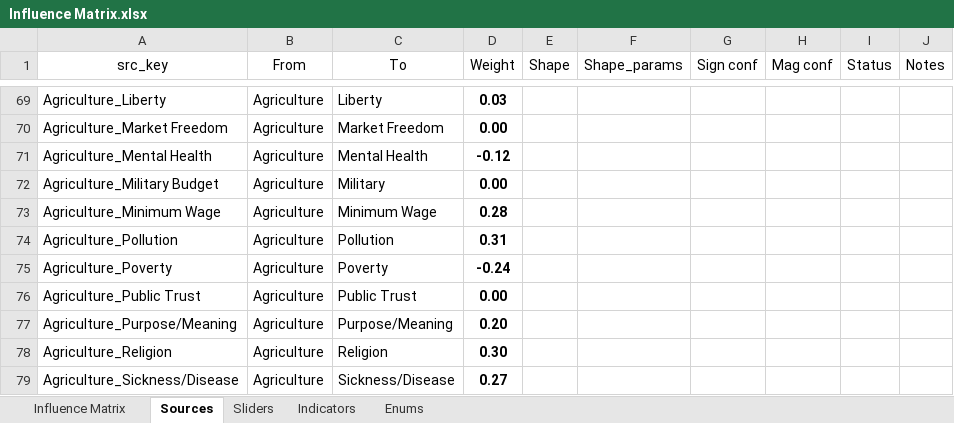
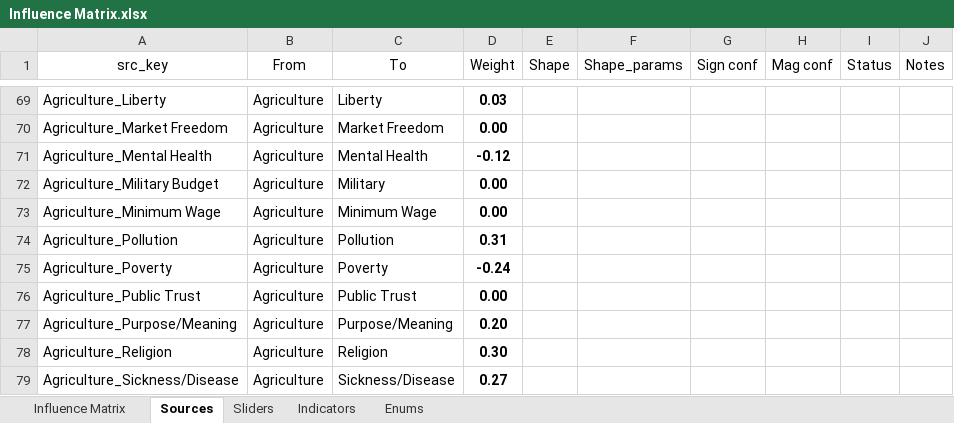
Before and after one commit to thesoundofcolor/society-v1, an Excel workbook: data/Influence_Matrix/Influence Matrix.xlsx, sheet Sources, drawn as a sheet; only a part is shown, gaps mark what is left out; values as stored, in another font and other column widths than the file's, no borders; table styles not drawn; the diff names each change by its address in the sheet, - before the commit and + after, or states it on an @@ line.

```diff
--- a/data/Influence_Matrix/Influence Matrix.xlsx (sheet Sources)
+++ b/data/Influence_Matrix/Influence Matrix.xlsx (sheet Sources)
-D73 (Weight): 0.28
+D73 (Weight): 0.00
```
Also changed, not shown: sheet Influence Matrix, 13 other files.
